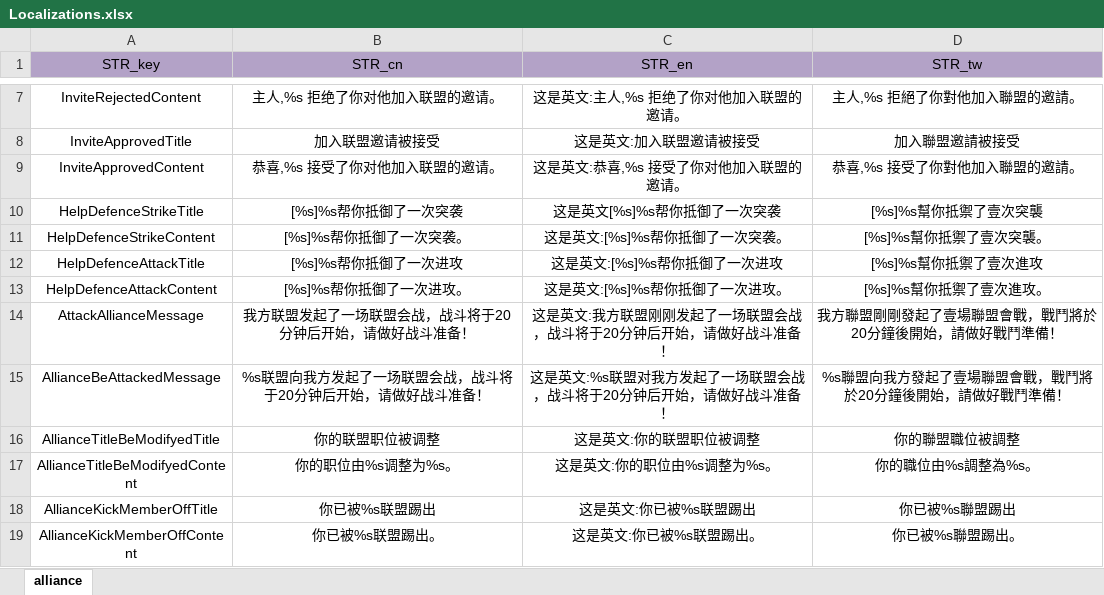
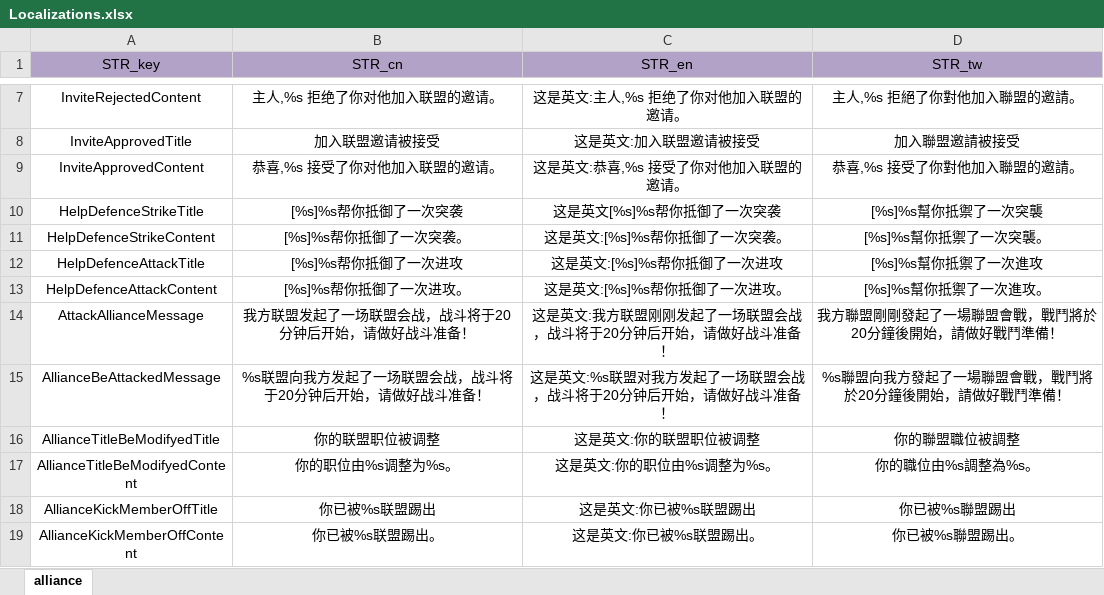
Before and after one commit to ModunZhang/kod_docs, an Excel workbook: datas/server/Localizations.xlsx, sheet alliance, drawn as a sheet; only a part is shown, gaps mark what is left out; values as stored, in another font and other column widths than the file's, no borders; the diff names each change by its address in the sheet, - before the commit and + after, or states it on an @@ line.

Commit message:
调整配置文件

```diff
--- a/datas/server/Localizations.xlsx (sheet alliance)
+++ b/datas/server/Localizations.xlsx (sheet alliance)
-D10 (STR_tw): [%s]%s幫你抵禦了壹次突襲
+D10 (STR_tw): [%s]%s幫你抵禦了一次突襲
-D11 (STR_tw): [%s]%s幫你抵禦了壹次突襲。
+D11 (STR_tw): [%s]%s幫你抵禦了一次突襲。
-D12 (STR_tw): [%s]%s幫你抵禦了壹次進攻
+D12 (STR_tw): [%s]%s幫你抵禦了一次進攻
-D13 (STR_tw): [%s]%s幫你抵禦了壹次進攻。
+D13 (STR_tw): [%s]%s幫你抵禦了一次進攻。
-D14 (STR_tw): 我方聯盟剛剛發起了壹場聯盟會戰，戰鬥將於20分鐘後開始，請做好戰鬥準備！
+D14 (STR_tw): 我方聯盟剛剛發起了一場聯盟會戰，戰鬥將於20分鐘後開始，請做好戰鬥準備！
-D15 (STR_tw): %s聯盟向我方發起了壹場聯盟會戰，戰鬥將於20分鐘後開始，請做好戰鬥準備！
+D15 (STR_tw): %s聯盟向我方發起了一場聯盟會戰，戰鬥將於20分鐘後開始，請做好戰鬥準備！
```
